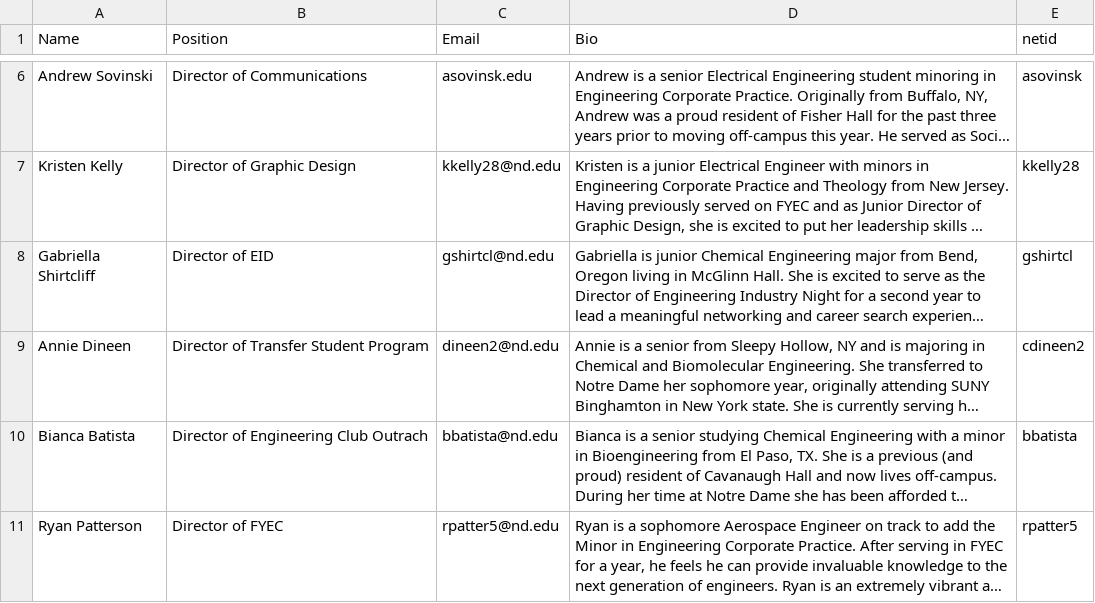
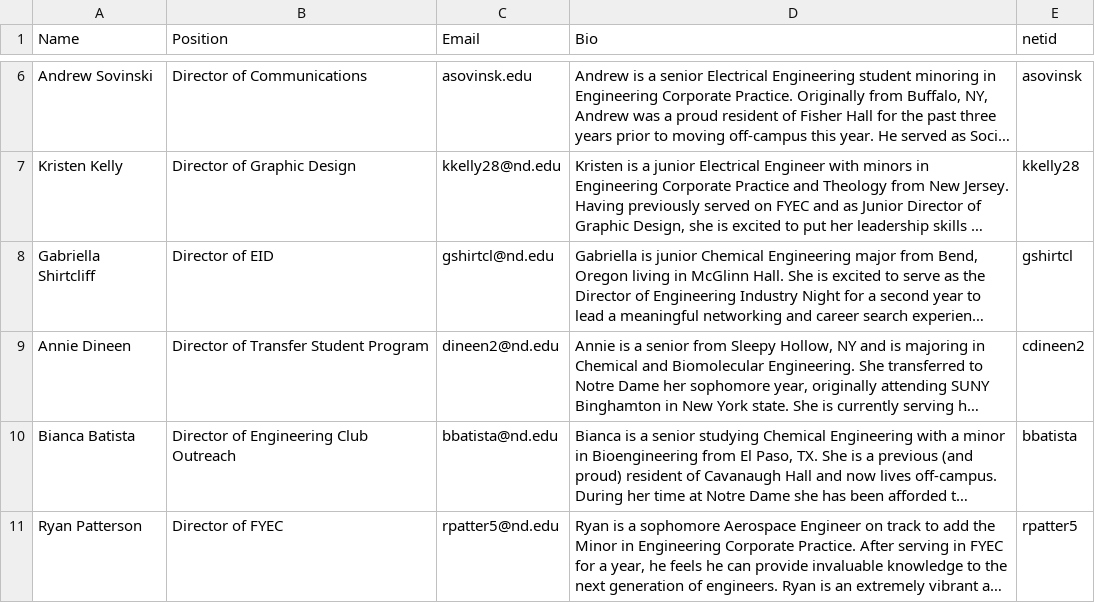
Before and after one commit to ELCND/elc-website, a CSV file: _data/Director.csv, drawn as a sheet; only a part is shown, gaps mark what is left out; long unchanged cells end in …; the diff names each change by its address in the sheet, - before the commit and + after, or states it on an @@ line.

Commit message:
Update Director.csv

```diff
--- a/_data/Director.csv
+++ b/_data/Director.csv
-B10 (Position): Director of Engineering Club Outrach
+B10 (Position): Director of Engineering Club Outreach
```
